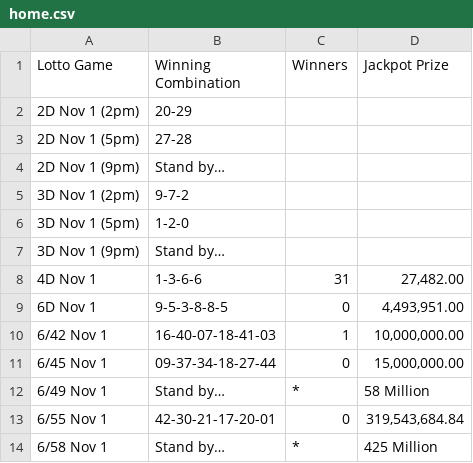
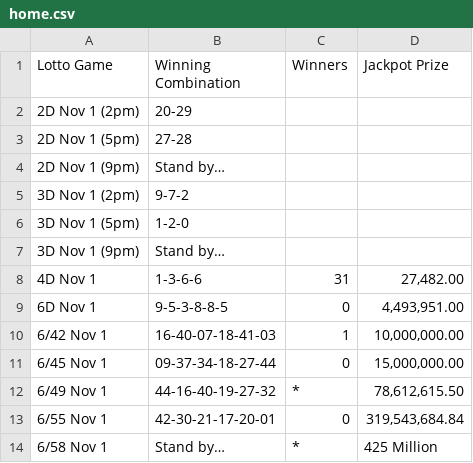
Before and after one commit to swertres/swertres.github.io, a CSV file: data/home.csv, drawn as a sheet.

```diff
--- a/data/home.csv
+++ b/data/home.csv
@@ -11,3 +11,3 @@ Lotto Game,Winning Combination,Winners,Jackpot Prize
 6/45 Nov 1,09-37-34-18-27-44,0,"15,000,000.00"
-6/49 Nov 1,Stand by…,*,58 Million
+6/49 Nov 1,44-16-40-19-27-32,*,"78,612,615.50"
 6/55 Nov 1,42-30-21-17-20-01,0,"319,543,684.84"
```
Also changed, not shown: data/nov-01-2026.csv.
